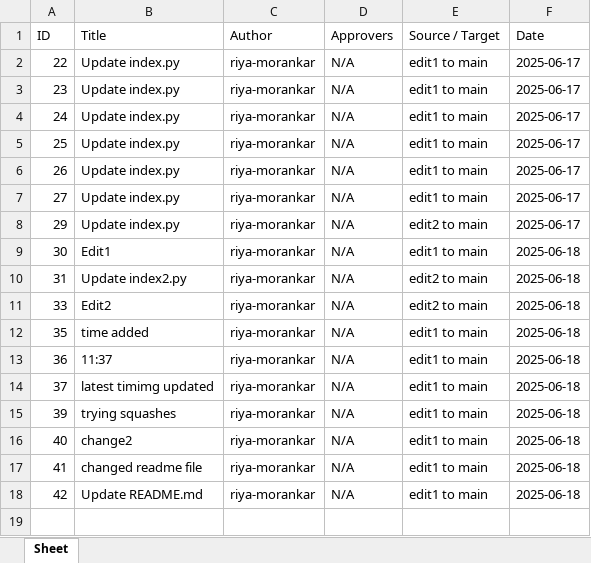
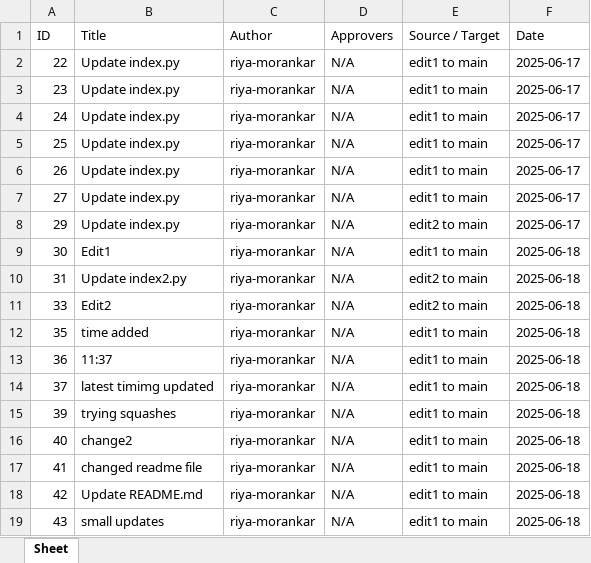
Before and after one commit to riya-morankar/demo, an Excel workbook: pull_reqs.xlsx, sheet Sheet, drawn as a sheet; values as stored, in another font and other column widths than the file's, no borders; the diff names each change by its address in the sheet, - before the commit and + after, or states it on an @@ line.

```diff
--- a/pull_reqs.xlsx (sheet Sheet)
+++ b/pull_reqs.xlsx (sheet Sheet)
+row 19: 43 | small updates | riya-morankar | N/A | edit1 to main | 2025-06-18
```
